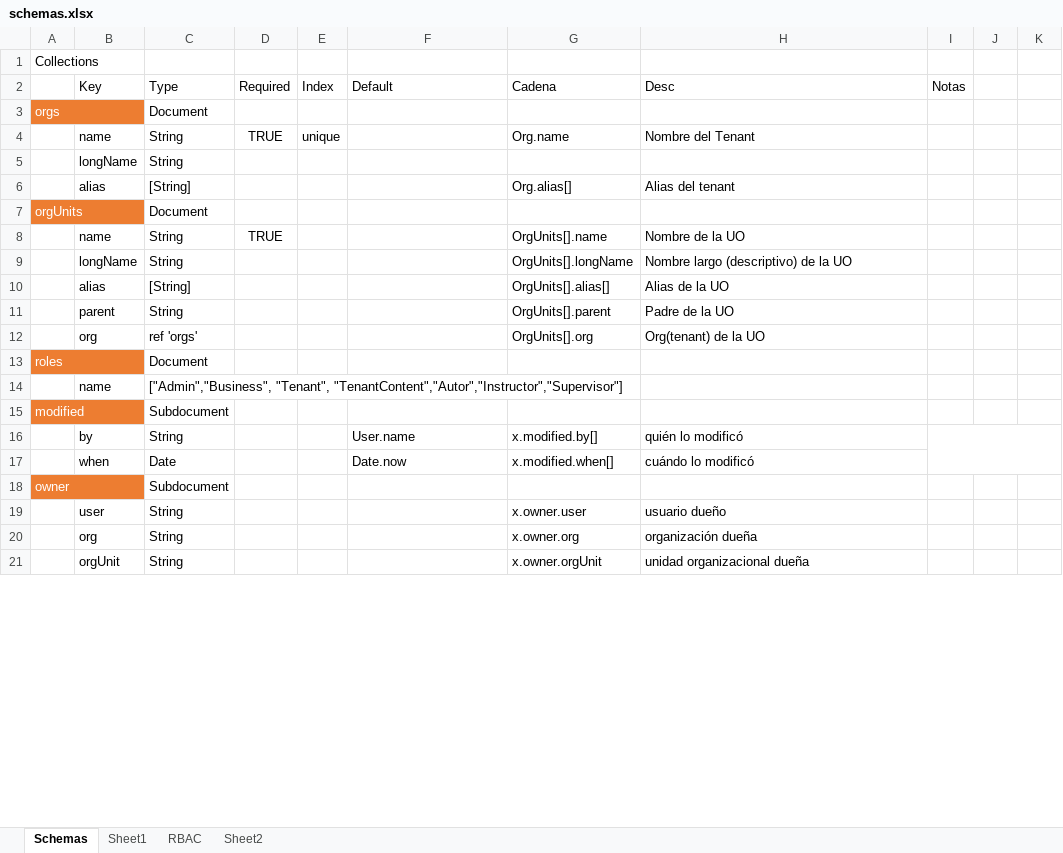
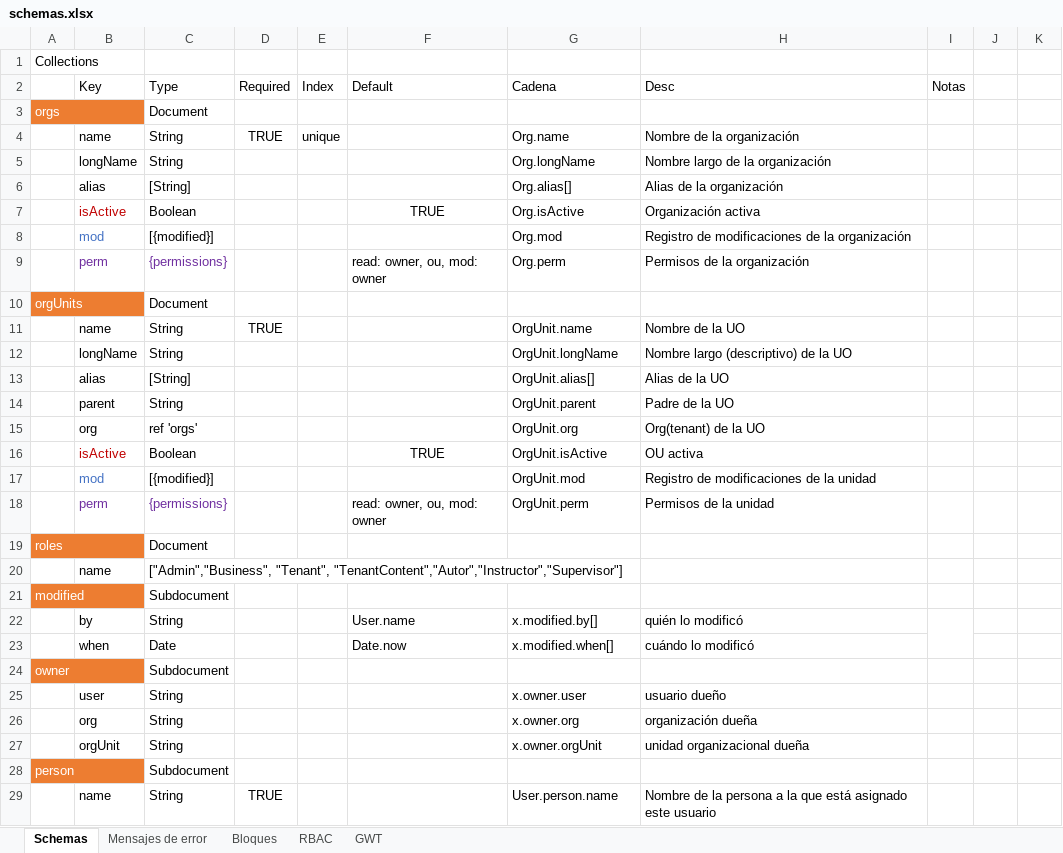
Before and after one commit to ACLSystems/alumno, an Excel workbook: doc/schemas.xlsx, sheet Schemas, drawn as a sheet; only a part is shown; values as stored, in another font and other column widths than the file's, no borders; removed rows and columns are numbered as before the commit, all else as after; the diff covers the shown part only; the diff names each change by its address in the sheet, - before the commit and + after, or states it on an @@ line.

```diff
--- a/doc/schemas.xlsx (sheet Schemas)
+++ b/doc/schemas.xlsx (sheet Schemas)
-sheet tab: Sheet1
+sheet tab: Bloques
-sheet tab: Sheet2
+sheet tab: GWT
+sheet tab: Mensajes de error
-H4 (Desc): Nombre del Tenant
+H4 (Desc): Nombre de la organización
-G5 (Cadena): (empty)
+G5 (Cadena): Org.longName
-H5 (Desc): (empty)
+H5 (Desc): Nombre largo de la organización
-H6 (Desc): Alias del tenant
+H6 (Desc): Alias de la organización
+row 7:  | isActive | Boolean |  |  | TRUE | Org.isActive | Organización activa
+row 8:  | mod | [{modified}] |  |  |  | Org.mod | Registro de modificaciones de la organización
+row 9:  | perm | {permissions} |  |  | read: owner, ou, mod: owner | Org.perm | Permisos de la organización
-G11 (Cadena): OrgUnits[].name
+G11 (Cadena): OrgUnit.name
-G12 (Cadena): OrgUnits[].longName
+G12 (Cadena): OrgUnit.longName
-G13 (Cadena): OrgUnits[].alias[]
+G13 (Cadena): OrgUnit.alias[]
-G14 (Cadena): OrgUnits[].parent
+G14 (Cadena): OrgUnit.parent
-G15 (Cadena): OrgUnits[].org
+G15 (Cadena): OrgUnit.org
+row 16:  | isActive | Boolean |  |  | TRUE | OrgUnit.isActive | OU activa
+row 17:  | mod | [{modified}] |  |  |  | OrgUnit.mod | Registro de modificaciones de la unidad
+row 18:  | perm | {permissions} |  |  | read: owner, ou, mod: owner | OrgUnit.perm | Permisos de la unidad
-I16:K17 merged
+I22:I23 merged
+row 28: person |  | Subdocument
+row 29:  | name | String | TRUE |  |  | User.person.name | Nombre de la persona a la que está asignado este usuario
```
Also changed, not shown: 29 added rows, 15 removed rows and 32 edited cells elsewhere in this sheet, sheet GWT, sheet Bloques, 14 other files.
